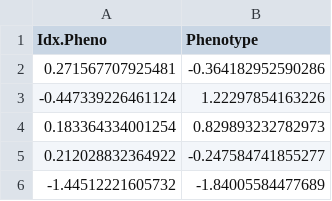
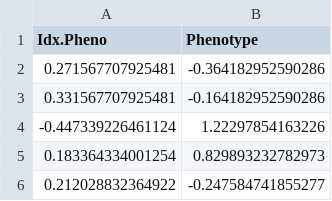
Before and after one commit to tadesouaiaia/sibArc, a CSV file: data/trait1-test.csv, drawn as a sheet; only a part is shown; the shorter side is filled out with more unchanged rows.

```diff
--- a/data/trait1-test.csv
+++ b/data/trait1-test.csv
@@ -2,2 +2,3 @@ Idx.Pheno,Phenotype
 0.271567707925481,-0.364182952590286
+0.331567707925481,-0.164182952590286
 -0.447339226461124,1.22297854163226
```
Also changed, not shown: 1 other file.
